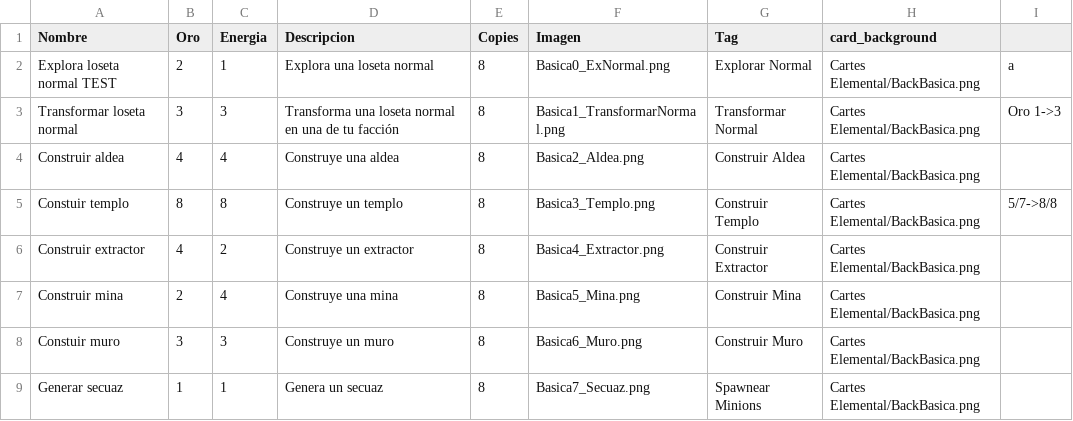
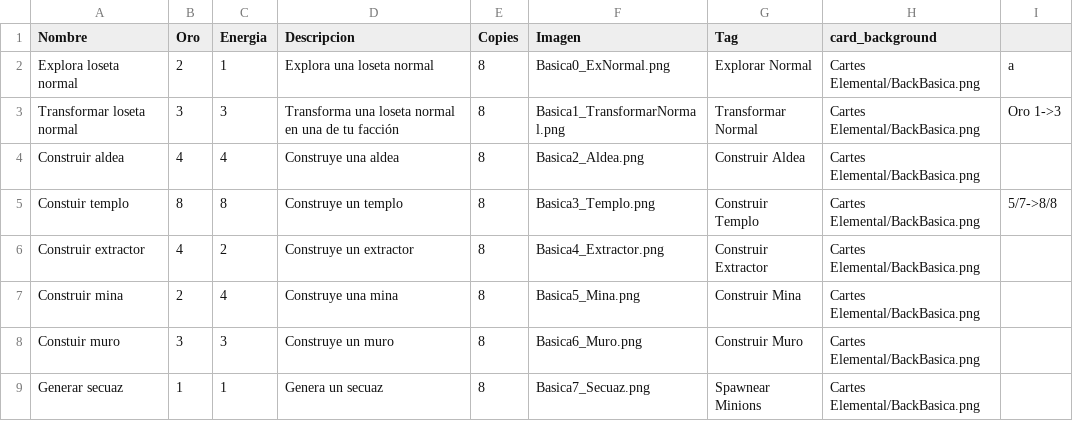
Before and after one commit to epuiiba/JogoTabletop, a CSV file: CSV/Basicas.csv, drawn as a sheet.

```diff
--- a/CSV/Basicas.csv
+++ b/CSV/Basicas.csv
@@ -1,3 +1,3 @@
 Nombre,Oro,Energia,Descripcion,Copies,Imagen,Tag,card_background,
-Explora loseta normal TEST,2,1,Explora una loseta normal,8,Basica0_ExNormal.png,Explorar Normal,Cartes Elemental/BackBasica.png,a
+Explora loseta normal,2,1,Explora una loseta normal,8,Basica0_ExNormal.png,Explorar Normal,Cartes Elemental/BackBasica.png,a
 Transformar loseta normal,3,3,Transforma una loseta normal en una de tu facción,8,Basica1_TransformarNormal.png,Transformar Normal,Cartes Elemental/BackBasica.png,Oro 1->3
```
